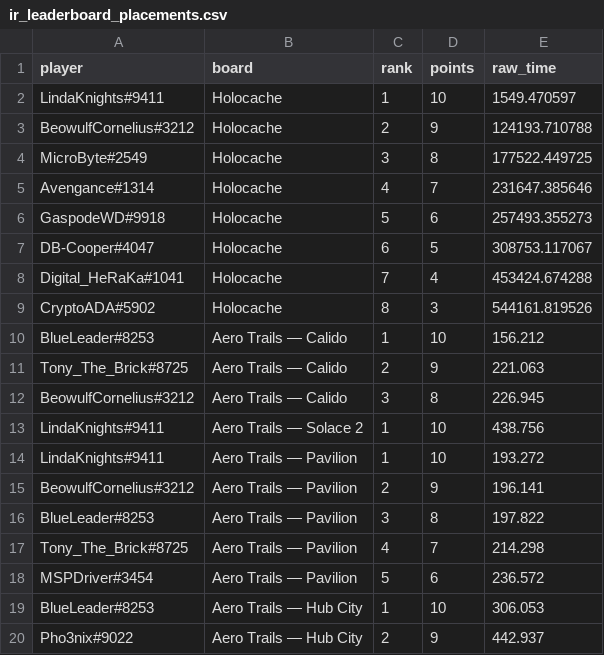
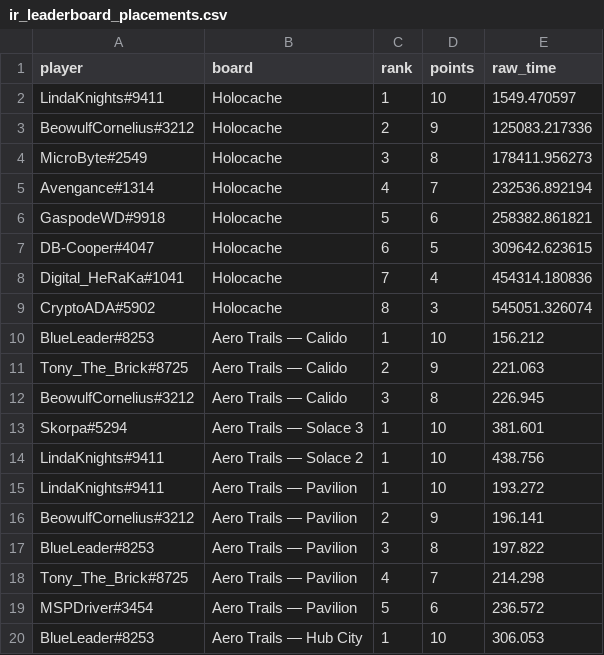
Before and after one commit to Rise-Underground/Rise-Underground.github.io, a CSV file: ir_leaderboard_placements.csv, drawn as a sheet; only a part is shown; the shorter side is filled out with more unchanged rows.

```diff
--- a/ir_leaderboard_placements.csv
+++ b/ir_leaderboard_placements.csv
@@ -2,9 +2,9 @@ player,board,rank,points,raw_time
 "LindaKnights#9411","Holocache",1,10,1549.470597
-"BeowulfCornelius#3212","Holocache",2,9,124193.710788
-"MicroByte#2549","Holocache",3,8,177522.449725
-"Avengance#1314","Holocache",4,7,231647.385646
-"GaspodeWD#9918","Holocache",5,6,257493.355273
-"DB-Cooper#4047","Holocache",6,5,308753.117067
-"Digital_HeRaKa#1041","Holocache",7,4,453424.674288
-"CryptoADA#5902","Holocache",8,3,544161.819526
+"BeowulfCornelius#3212","Holocache",2,9,125083.217336
+"MicroByte#2549","Holocache",3,8,178411.956273
+"Avengance#1314","Holocache",4,7,232536.892194
+"GaspodeWD#9918","Holocache",5,6,258382.861821
+"DB-Cooper#4047","Holocache",6,5,309642.623615
+"Digital_HeRaKa#1041","Holocache",7,4,454314.180836
+"CryptoADA#5902","Holocache",8,3,545051.326074
 "BlueLeader#8253","Aero Trails — Calido",1,10,156.212
@@ -12,2 +12,3 @@ player,board,rank,points,raw_time
 "BeowulfCornelius#3212","Aero Trails — Calido",3,8,226.945
+"Skorpa#5294","Aero Trails — Solace 3",1,10,381.601
 "LindaKnights#9411","Aero Trails — Solace 2",1,10,438.756
```
Also changed, not shown: ir_leaderboard_boards.csv, 2 other files.
